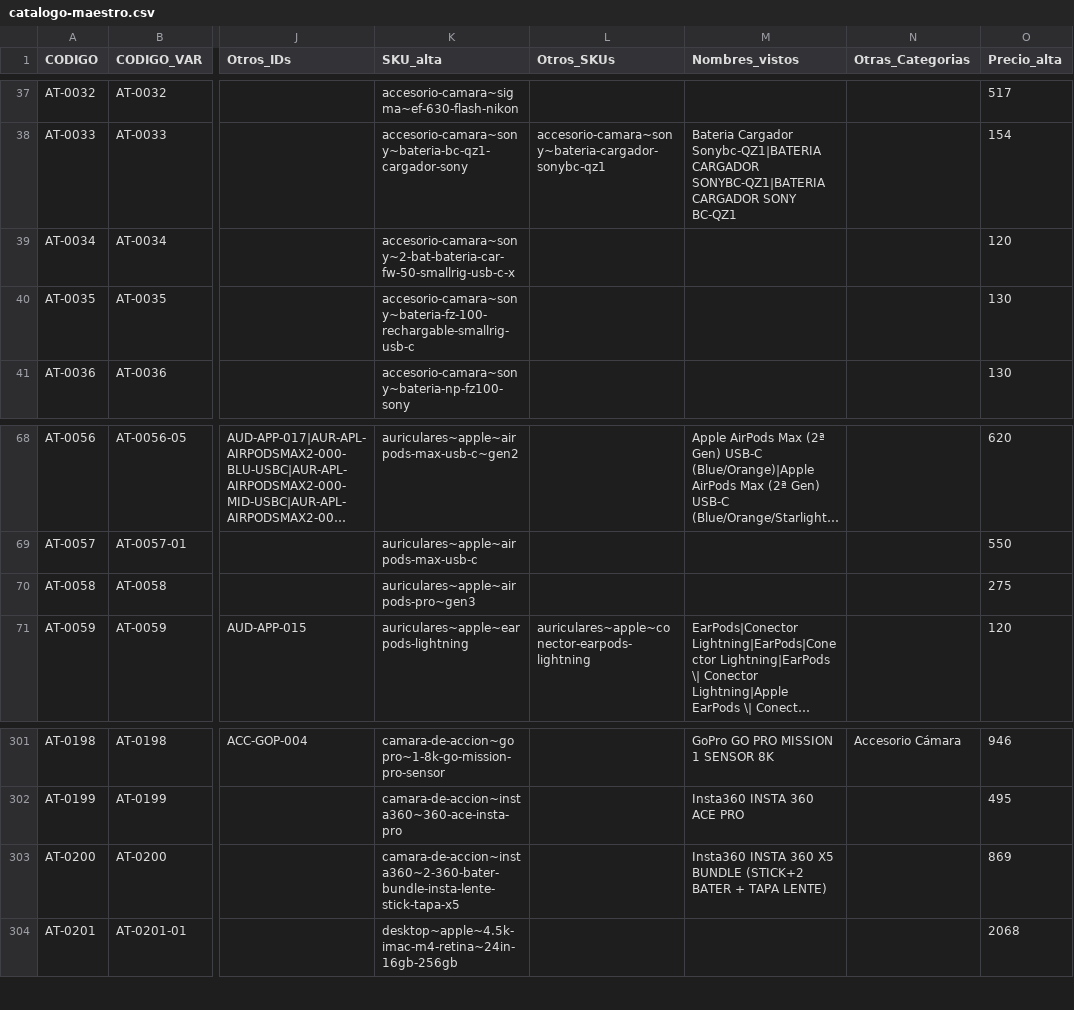
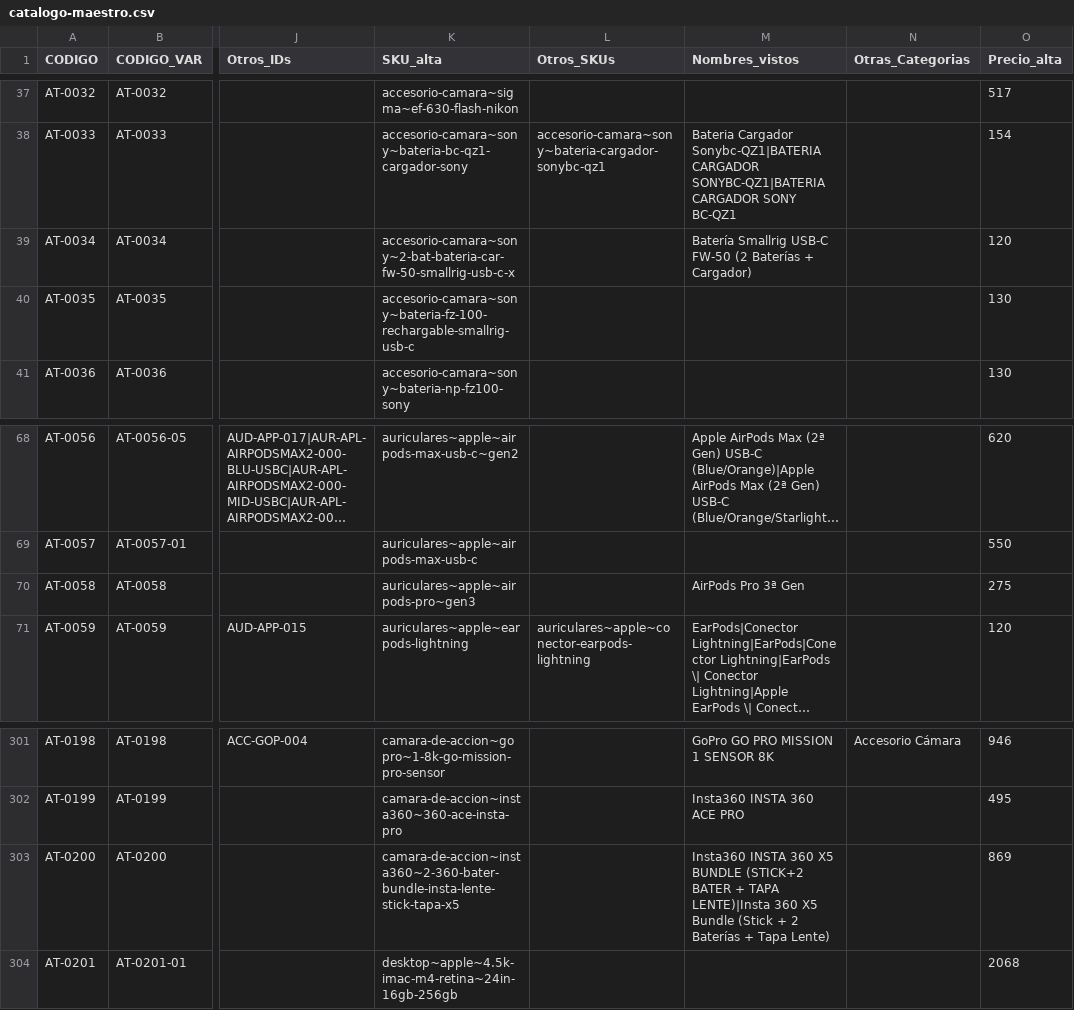
Before and after one commit to Advance33/catalogo-advance, a CSV file: herramientas/catalogo-maestro.csv, drawn as a sheet; only a part is shown, gaps mark what is left out; long unchanged cells end in …; the diff covers the shown part only; the diff names each change by its address in the sheet, - before the commit and + after, or states it on an @@ line.

```diff
--- a/herramientas/catalogo-maestro.csv
+++ b/herramientas/catalogo-maestro.csv
-M39 (Nombres_vistos): (empty)
+M39 (Nombres_vistos): Batería Smallrig USB-C FW-50 (2 Baterías + Cargador)
-M70 (Nombres_vistos): (empty)
+M70 (Nombres_vistos): AirPods Pro 3ª Gen
-M303 (Nombres_vistos): …+ TAPA LENTE)
+M303 (Nombres_vistos): …+ TAPA LENTE)|Insta 360 X5 Bundle (Stick + 2 Baterías + Tapa Lente)
```
Also changed, not shown: 16 edited cells elsewhere in this file.
